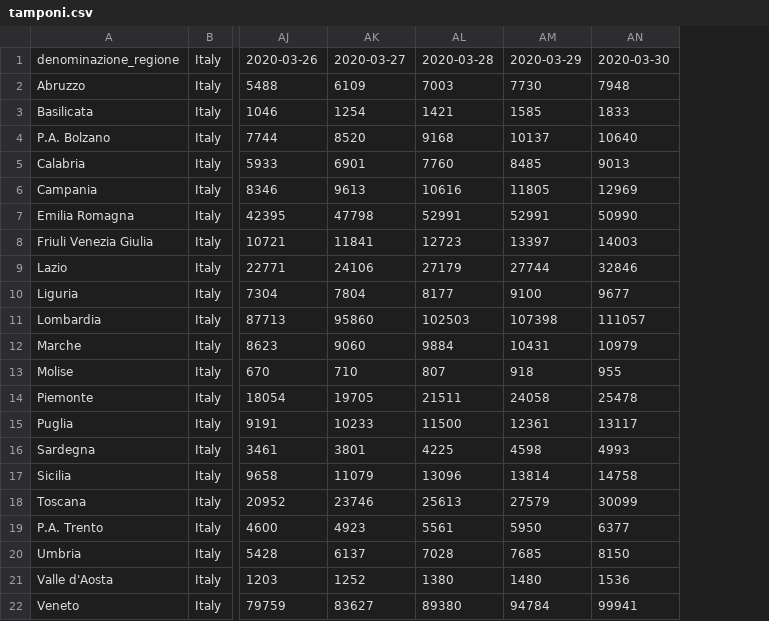
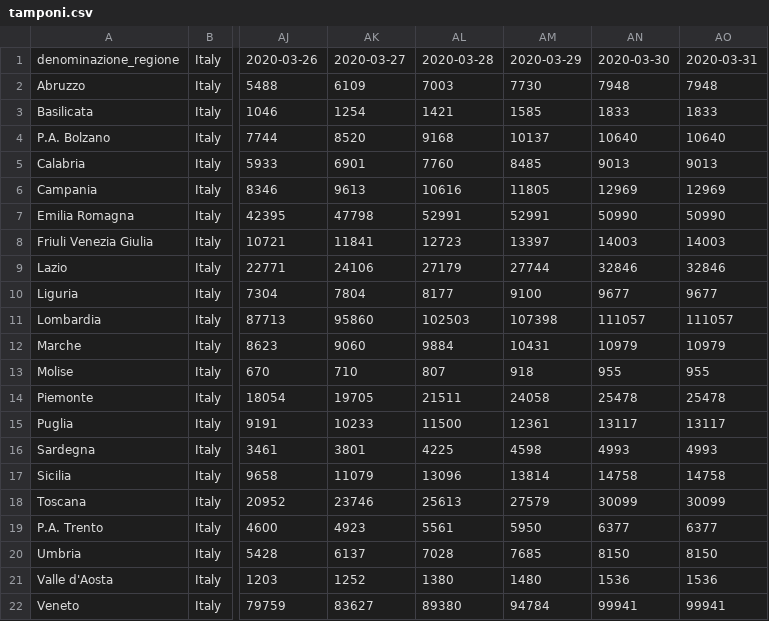
Before and after one commit to andreagaleazzi/CoViD-model, a CSV file: CovidMatlab/data/italia/dati-regioni/tamponi.csv, drawn as a sheet; only a part is shown, gaps mark what is left out; the diff names each change by its address in the sheet, - before the commit and + after, or states it on an @@ line.

```diff
--- a/CovidMatlab/data/italia/dati-regioni/tamponi.csv
+++ b/CovidMatlab/data/italia/dati-regioni/tamponi.csv
+column AO, rows 1-22: 2020-03-31 | 7948 | 1833 | 10640 | 9013 | 12969 | 50990 | 14003 | 32846 | 9677 | 111057 | 10979 | 955 | 25478 | 13117 | 4993 | 14758 | 30099 | 6377 | 8150 | 1536 | 99941
```
Also changed, not shown: CovidMatlab/data/italia/dati-regioni/isolamento_domiciliare.csv, CovidMatlab/data/italia/dati-regioni/ricoverati_con_sintomi.csv, 13 other files.
